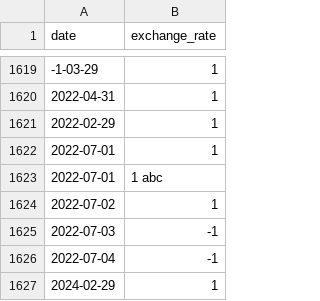
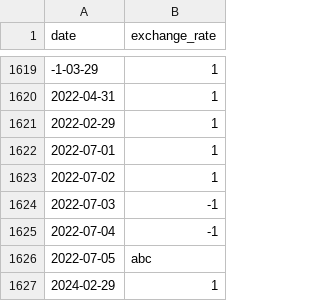
Before and after one commit to zuzanapiarova/42-cpp, a CSV file: cpp09/ex00/data.csv, drawn as a sheet; only a part is shown, gaps mark what is left out.

```diff
--- a/cpp09/ex00/data.csv
+++ b/cpp09/ex00/data.csv
@@ -1622,3 +1622,2 @@ date,exchange_rate
 2022-07-01,1
-2022-07-01,1 abc
 2022-07-02,1
@@ -1626,2 +1625,3 @@ date,exchange_rate
 2022-07-04,-1
+2022-07-05,abc
 2024-02-29,1
```
Also changed, not shown: 5 other files.
